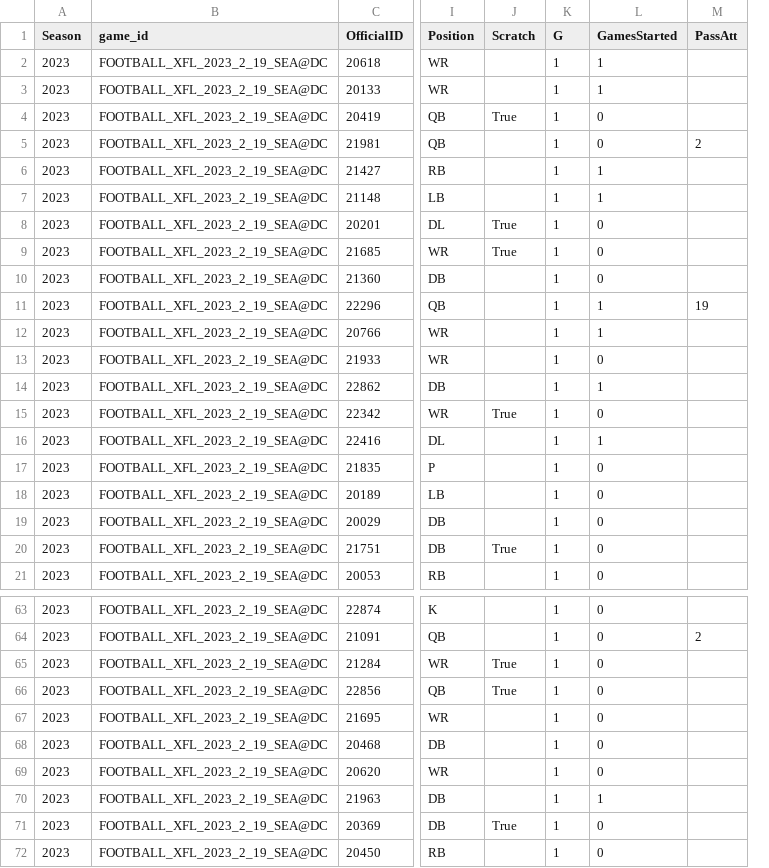
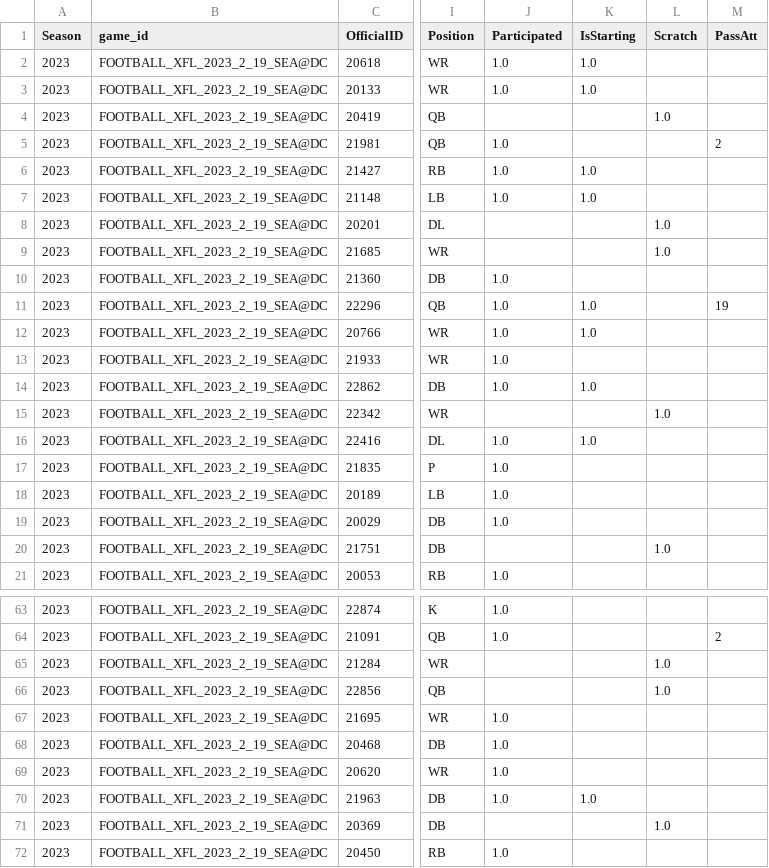
Before and after one commit to armstjc/xfl-2023-data-repository, a CSV file: game_stats/player/raw/csv/FOOTBALL_XFL_2023_2_19_SEA@DC.csv, drawn as a sheet; only a part is shown, gaps mark what is left out; removed rows and columns are numbered as before the commit, all else as after; the diff covers the shown part only; the diff names each change by its address in the sheet, - before the commit and + after, or states it on an @@ line.

```diff
--- a/game_stats/player/raw/csv/FOOTBALL_XFL_2023_2_19_SEA@DC.csv
+++ b/game_stats/player/raw/csv/FOOTBALL_XFL_2023_2_19_SEA@DC.csv
+column J (Participated), rows 2-21: 1.0 | 1.0 |  | 1.0 | 1.0 | 1.0 |  |  | 1.0 | 1.0 | 1.0 | 1.0 | 1.0 |  | 1.0 | 1.0 | 1.0 | 1.0 |  | 1.0; rows 63-72: 1.0 | 1.0 |  |  | 1.0 | 1.0 | 1.0 | 1.0 |  | 1.0
+column K (IsStarting), rows 2-16: 1.0 | 1.0 |  |  | 1.0 | 1.0 |  |  |  | 1.0 | 1.0 |  | 1.0 |  | 1.0; row 70: 1.0
-column K (G), rows 2-21: all 1; rows 63-72: all 1
-column L (GamesStarted), rows 2-21: 1 | 1 | 0 | 0 | 1 | 1 | 0 | 0 | 0 | 1 | 1 | 0 | 1 | 0 | 1 | 0 | 0 | 0 | 0 | 0; rows 63-72: 0 | 0 | 0 | 0 | 0 | 0 | 0 | 1 | 0 | 0
-L4 (Scratch): True
+L4 (Scratch): 1.0
-L8:L9 (Scratch): True
+L8:L9 (Scratch): 1.0
-L15 (Scratch): True
+L15 (Scratch): 1.0
-L20 (Scratch): True
+L20 (Scratch): 1.0
-L65:L66 (Scratch): True
+L65:L66 (Scratch): 1.0
-L71 (Scratch): True
+L71 (Scratch): 1.0
```
Also changed, not shown: 4 edited cells elsewhere in this file, game_stats/player/csv/2023_xfl_player_game_stats.csv, game_stats/player/raw/csv/FOOTBALL_XFL_2023_2_18_ORL@HOU.csv, 44 other files.
